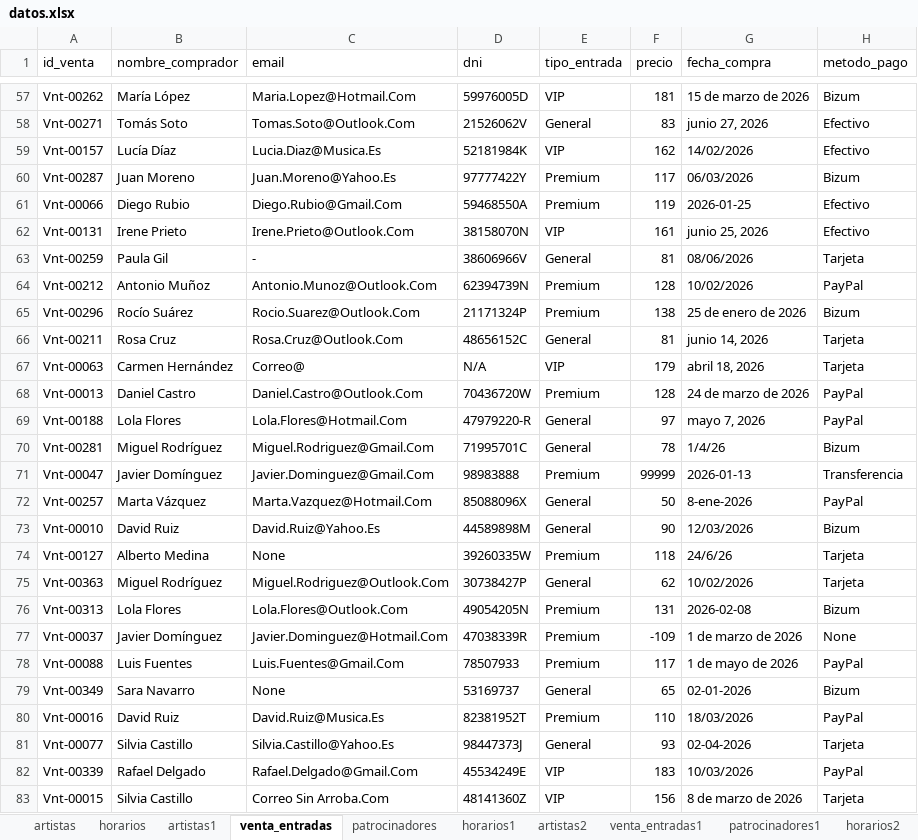
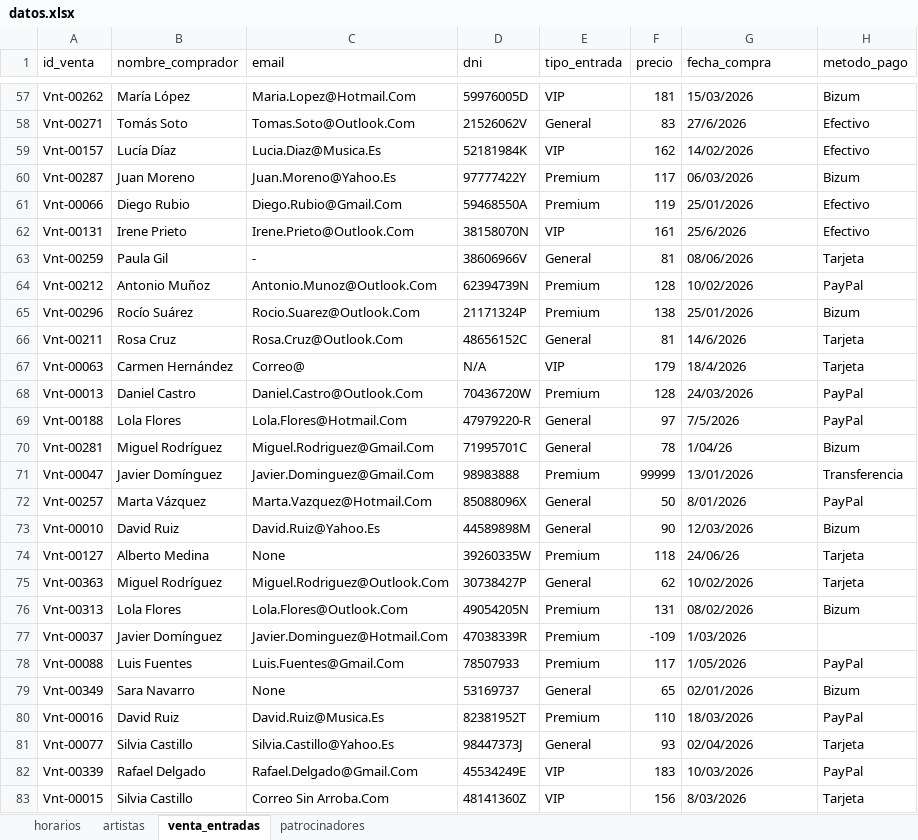
Before and after one commit to LaraDelCerro/Clases-python-big-data, an Excel workbook: Opcion_A/datos_limpios/datos.xlsx, sheet venta_entradas, drawn as a sheet; only a part is shown, gaps mark what is left out; values as stored, in another font and other column widths than the file's, no borders; the diff covers the shown part only; the diff names each change by its address in the sheet, - before the commit and + after, or states it on an @@ line.

```diff
--- a/Opcion_A/datos_limpios/datos.xlsx (sheet venta_entradas)
+++ b/Opcion_A/datos_limpios/datos.xlsx (sheet venta_entradas)
-sheet tab: artistas1
-sheet tab: horarios1
-sheet tab: artistas2
-sheet tab: venta_entradas1
-sheet tab: patrocinadores1
-sheet tab: horarios2
@@ sheet tab order changed: horarios | artistas | venta_entradas | patrocinadores @@
-G57 (fecha_compra): 15 de marzo de 2026
+G57 (fecha_compra): 15/03/2026
-G58 (fecha_compra): junio 27, 2026
+G58 (fecha_compra): 27/6/2026
-G61 (fecha_compra): 2026-01-25
+G61 (fecha_compra): 25/01/2026
-G62 (fecha_compra): junio 25, 2026
+G62 (fecha_compra): 25/6/2026
-G65 (fecha_compra): 25 de enero de 2026
+G65 (fecha_compra): 25/01/2026
-G66 (fecha_compra): junio 14, 2026
+G66 (fecha_compra): 14/6/2026
-G67 (fecha_compra): abril 18, 2026
+G67 (fecha_compra): 18/4/2026
-G68 (fecha_compra): 24 de marzo de 2026
+G68 (fecha_compra): 24/03/2026
-G69 (fecha_compra): mayo 7, 2026
+G69 (fecha_compra): 7/5/2026
-G70 (fecha_compra): 1/4/26
+G70 (fecha_compra): 1/04/26
-G71 (fecha_compra): 2026-01-13
+G71 (fecha_compra): 13/01/2026
-G72 (fecha_compra): 8-ene-2026
+G72 (fecha_compra): 8/01/2026
-G74 (fecha_compra): 24/6/26
+G74 (fecha_compra): 24/06/26
-G76 (fecha_compra): 2026-02-08
+G76 (fecha_compra): 08/02/2026
-G77 (fecha_compra): 1 de marzo de 2026
+G77 (fecha_compra): 1/03/2026
-H77 (metodo_pago): None
+H77 (metodo_pago): (empty)
-G78 (fecha_compra): 1 de mayo de 2026
+G78 (fecha_compra): 1/05/2026
-G79 (fecha_compra): 02-01-2026
+G79 (fecha_compra): 02/01/2026
-G81 (fecha_compra): 02-04-2026
+G81 (fecha_compra): 02/04/2026
-G83 (fecha_compra): 8 de marzo de 2026
+G83 (fecha_compra): 8/03/2026
```
Also changed, not shown: 267 edited cells elsewhere in this sheet, sheet horarios, sheet patrocinadores, other sheet tabs, 14 other files.
